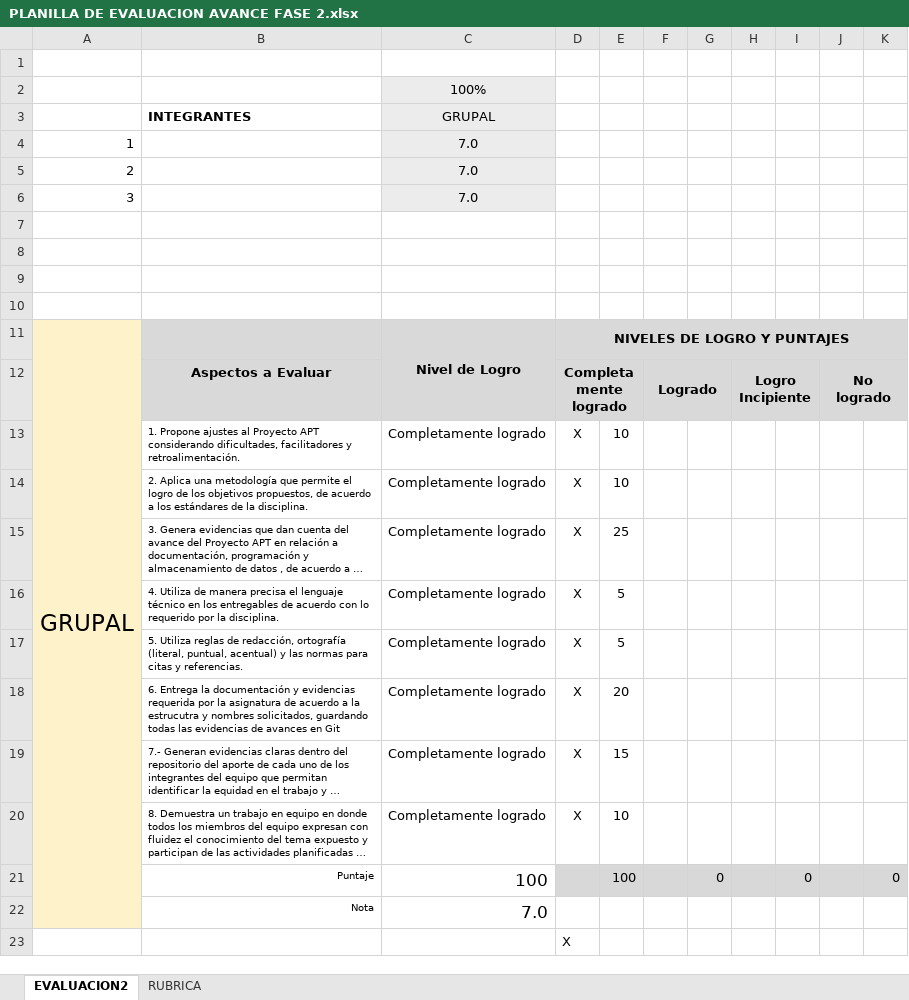
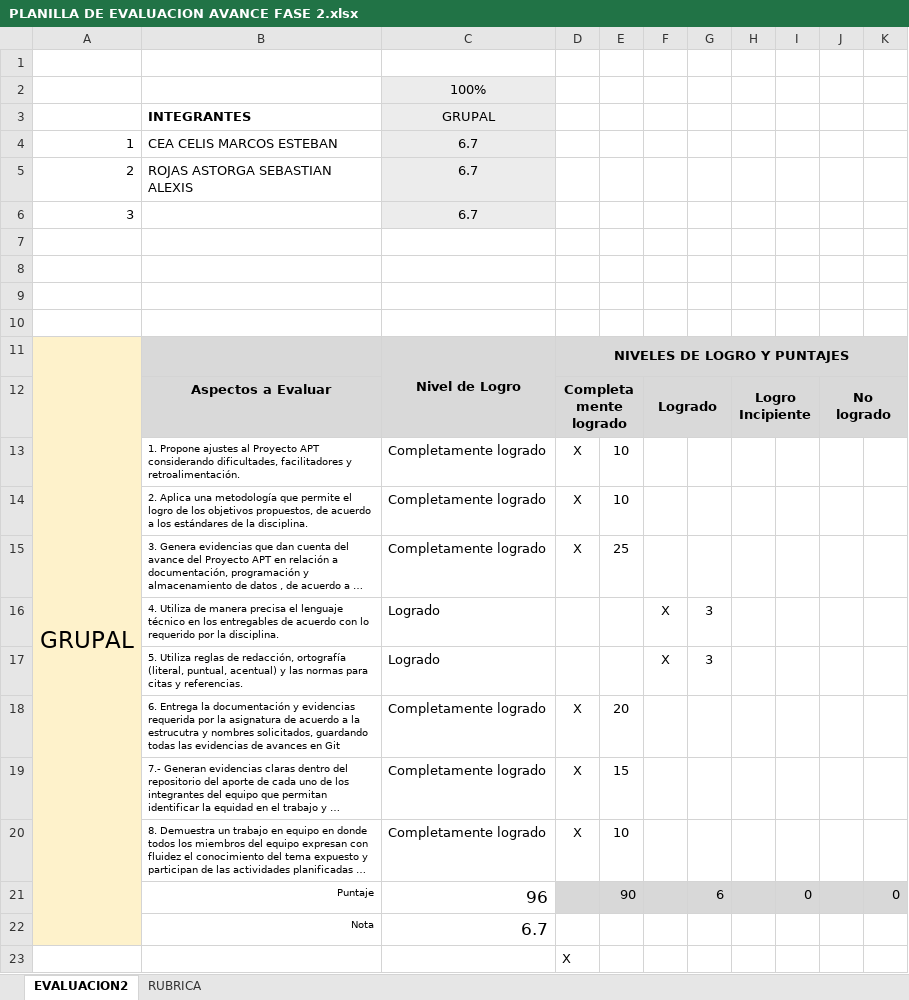
Before and after one commit to MarquitosCea/Proyecto_Capstone, an Excel workbook: Fase 2/Evidencias Grupales/PLANILLA DE EVALUACION AVANCE FASE 2.xlsx, sheet EVALUACION2, drawn as a sheet; long unchanged cells end in …; values as stored, in another font and other column widths than the file's, no borders; charts and pictures and conditional formats not drawn; removed rows and columns are numbered as before the commit, all else as after; the diff names each change by its address in the sheet, - before the commit and + after, or states it on an @@ line.

Commit message:
Actualización planilla evaluación Fase 2 con revisión del profesor

```diff
--- a/Fase 2/Evidencias Grupales/PLANILLA DE EVALUACION AVANCE FASE 2.xlsx (sheet EVALUACION2)
+++ b/Fase 2/Evidencias Grupales/PLANILLA DE EVALUACION AVANCE FASE 2.xlsx (sheet EVALUACION2)
-B4: (empty)
+B4: CEA CELIS MARCOS ESTEBAN
-C4:C6: 7.0
+C4:C6: 6.7
-B5: (empty)
+B5: ROJAS ASTORGA SEBASTIAN ALEXIS
-row 16:  | 4. Utiliza de manera precisa el lenguaje técnico en los entregables de acuerdo con lo requerido por la disciplina. | Completamente logrado | X | 5
-row 17:  | 5. Utiliza reglas de redacción, ortografía (literal, puntual, acentual) y las normas para citas y referencias. | Completamente logrado | X | 5
+row 16:  | 4. Utiliza de manera precisa el lenguaje técnico en los entregables de acuerdo con lo requerido por la disciplina. | Logrado |  |  | X | 3
+row 17:  | 5. Utiliza reglas de redacción, ortografía (literal, puntual, acentual) y las normas para citas y referencias. | Logrado |  |  | X | 3
-C21: 100
+C21: 96
-E21: 100
+E21: 90
-G21: 0
+G21: 6
-C22: 7.0
+C22: 6.7
```
